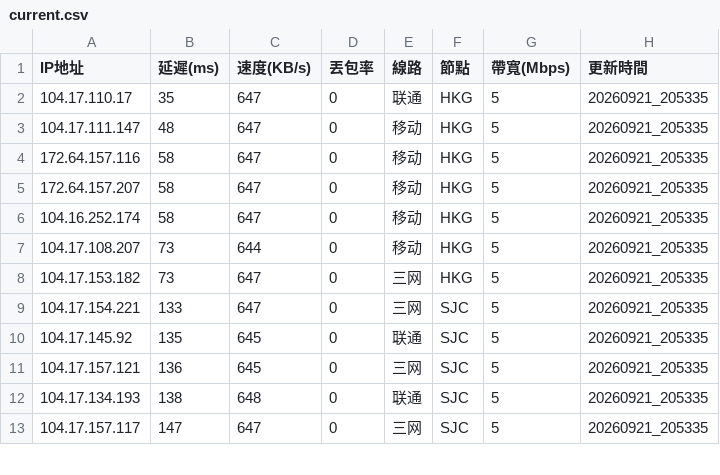
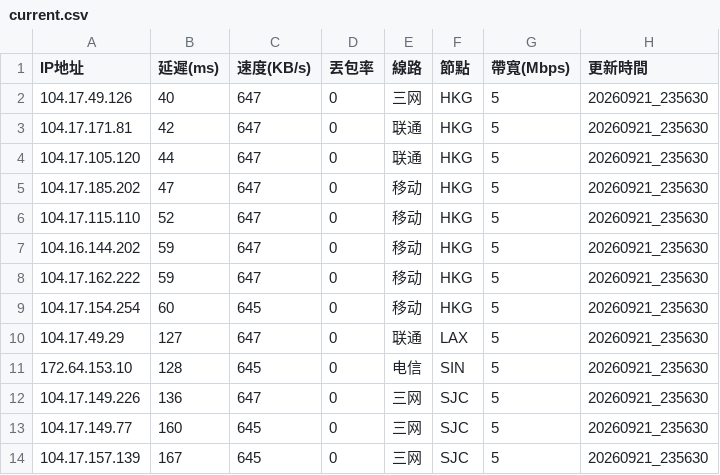
Before and after one commit to ssroom/ydltdx, a CSV file: data/current.csv, drawn as a sheet; only a part is shown; the diff covers the shown part only.

```diff
--- a/data/current.csv
+++ b/data/current.csv
@@ -1,13 +1,14 @@
 IP地址,延遲(ms),速度(KB/s),丟包率,線路,節點,帶寬(Mbps),更新時間
-104.17.110.17,35,647,0,联通,HKG,5,20260921_205335
-104.17.111.147,48,647,0,移动,HKG,5,20260921_205335
-172.64.157.116,58,647,0,移动,HKG,5,20260921_205335
-172.64.157.207,58,647,0,移动,HKG,5,20260921_205335
-104.16.252.174,58,647,0,移动,HKG,5,20260921_205335
-104.17.108.207,73,644,0,移动,HKG,5,20260921_205335
-104.17.153.182,73,647,0,三网,HKG,5,20260921_205335
-104.17.154.221,133,647,0,三网,SJC,5,20260921_205335
-104.17.145.92,135,645,0,联通,SJC,5,20260921_205335
-104.17.157.121,136,645,0,三网,SJC,5,20260921_205335
-104.17.134.193,138,648,0,联通,SJC,5,20260921_205335
-104.17.157.117,147,647,0,三网,SJC,5,20260921_205335
+104.17.49.126,40,647,0,三网,HKG,5,20260921_235630
+104.17.171.81,42,647,0,联通,HKG,5,20260921_235630
+104.17.105.120,44,647,0,联通,HKG,5,20260921_235630
+104.17.185.202,47,647,0,移动,HKG,5,20260921_235630
+104.17.115.110,52,647,0,移动,HKG,5,20260921_235630
+104.16.144.202,59,647,0,移动,HKG,5,20260921_235630
+104.17.162.222,59,647,0,移动,HKG,5,20260921_235630
+104.17.154.254,60,645,0,移动,HKG,5,20260921_235630
+104.17.49.29,127,647,0,联通,LAX,5,20260921_235630
+172.64.153.10,128,645,0,电信,SIN,5,20260921_235630
+104.17.149.226,136,647,0,三网,SJC,5,20260921_235630
+104.17.149.77,160,645,0,三网,SJC,5,20260921_235630
+104.17.157.139,167,645,0,三网,SJC,5,20260921_235630
```
Also changed, not shown: 1 added row, 2 removed rows and 22 edited cells elsewhere in this file, 6 other files.
